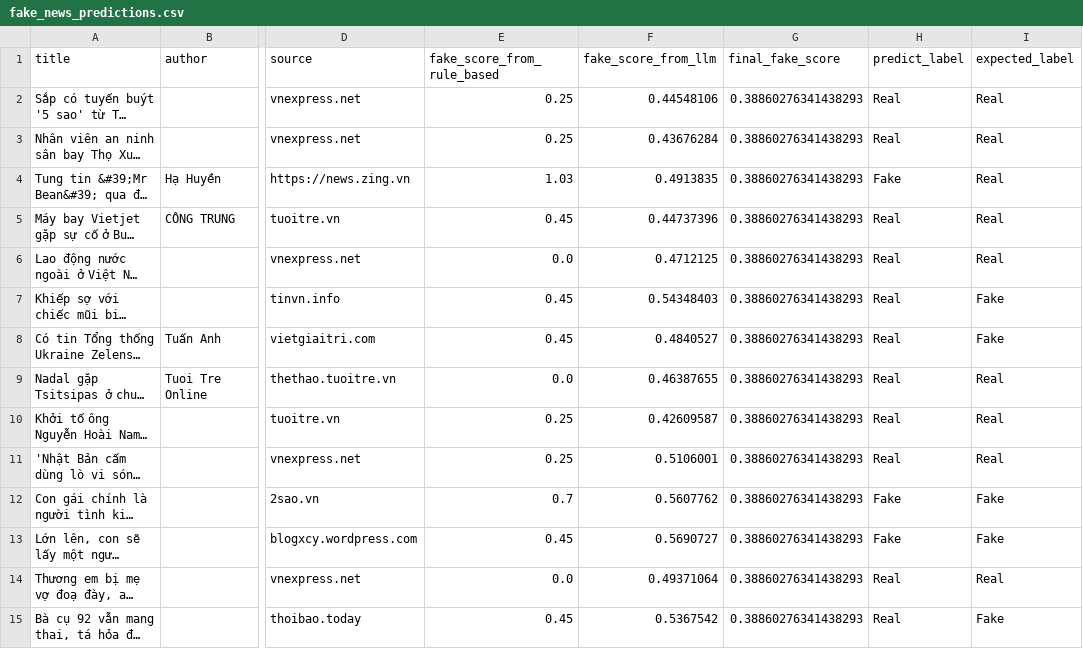
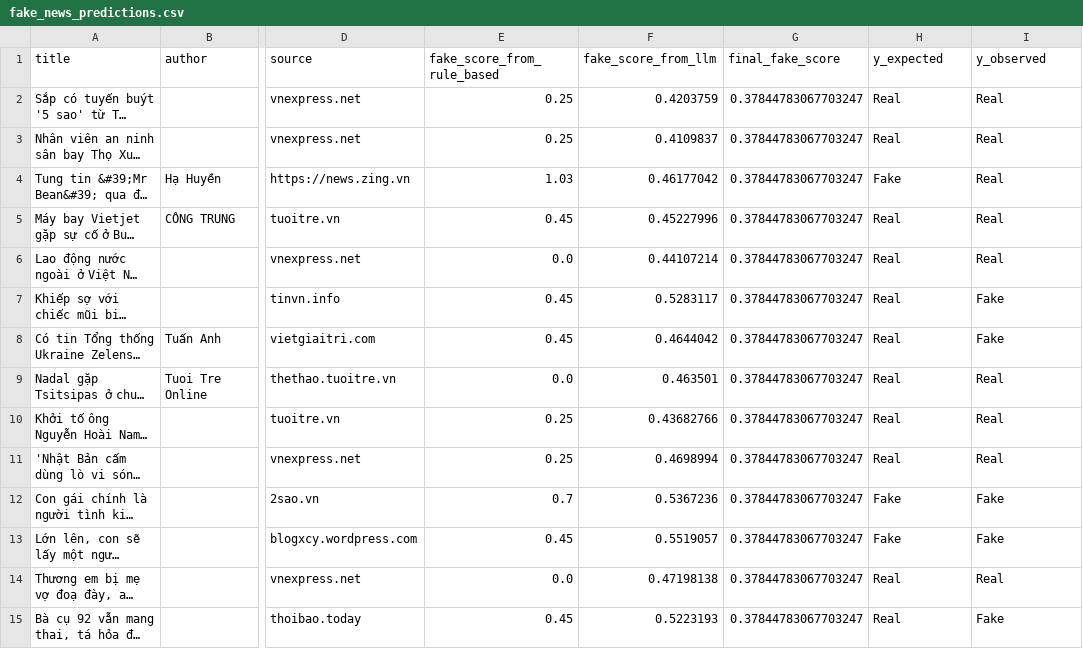
Before and after one commit to iammytran/fake-news-detector, a CSV file: results/fake_news_predictions.csv, drawn as a sheet; only a part is shown, gaps mark what is left out; long unchanged cells end in …; the diff covers the shown part only; the diff names each change by its address in the sheet, - before the commit and + after, or states it on an @@ line.

```diff
--- a/results/fake_news_predictions.csv
+++ b/results/fake_news_predictions.csv
-H1: predict_label
+H1: y_expected
-I1: expected_label
+I1: y_observed
-F2 (fake_score_from_llm): 0.44548106
+F2 (fake_score_from_llm): 0.4203759
-G2:G15 (final_fake_score): 0.38860276341438293
+G2:G15 (final_fake_score): 0.37844783067703247
-F3 (fake_score_from_llm): 0.43676284
+F3 (fake_score_from_llm): 0.4109837
-F4 (fake_score_from_llm): 0.4913835
+F4 (fake_score_from_llm): 0.46177042
-F5 (fake_score_from_llm): 0.44737396
+F5 (fake_score_from_llm): 0.45227996
-F6 (fake_score_from_llm): 0.4712125
+F6 (fake_score_from_llm): 0.44107214
-F7 (fake_score_from_llm): 0.54348403
+F7 (fake_score_from_llm): 0.5283117
-F8 (fake_score_from_llm): 0.4840527
+F8 (fake_score_from_llm): 0.4644042
-F9 (fake_score_from_llm): 0.46387655
+F9 (fake_score_from_llm): 0.463501
-F10 (fake_score_from_llm): 0.42609587
+F10 (fake_score_from_llm): 0.43682766
-F11 (fake_score_from_llm): 0.5106001
+F11 (fake_score_from_llm): 0.4698994
-F12 (fake_score_from_llm): 0.5607762
+F12 (fake_score_from_llm): 0.5367236
-F13 (fake_score_from_llm): 0.5690727
+F13 (fake_score_from_llm): 0.5519057
-F14 (fake_score_from_llm): 0.49371064
+F14 (fake_score_from_llm): 0.47198138
-F15 (fake_score_from_llm): 0.5367542
+F15 (fake_score_from_llm): 0.5223193
```
Also changed, not shown: 52 edited cells elsewhere in this file, 1 other file.
